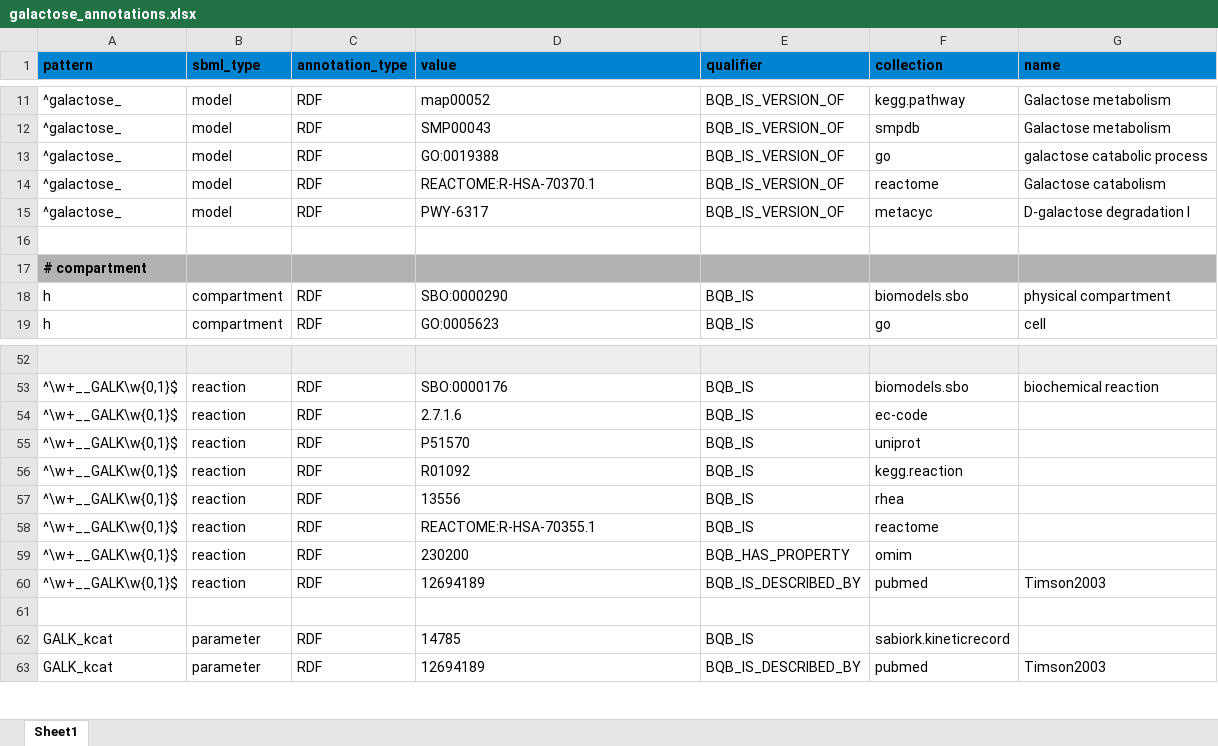
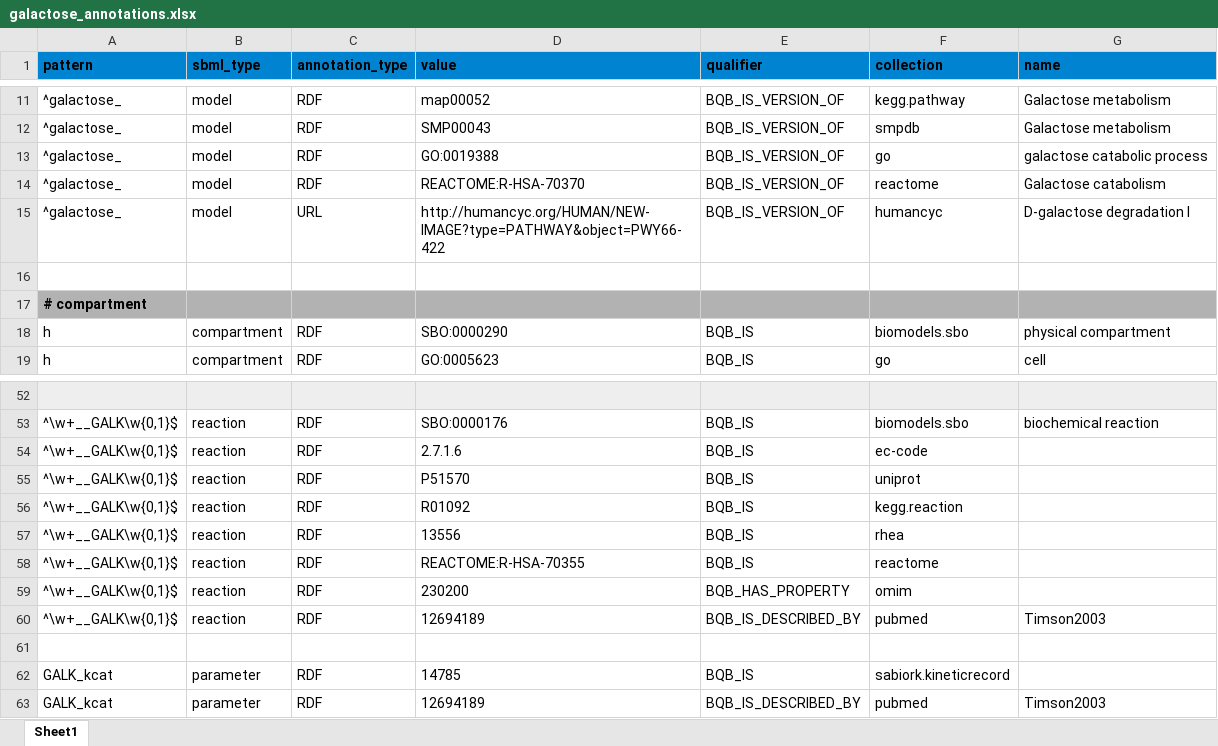
Before and after one commit to jingyayeah/multiscale-galactose, an Excel workbook: python/multiscalepy/multiscale/examples/models/galactose/galactose_annotations.xlsx, sheet Sheet1, drawn as a sheet; only a part is shown, gaps mark what is left out; values as stored, in another font and other column widths than the file's, no borders; the diff names each change by its address in the sheet, - before the commit and + after, or states it on an @@ line.

Commit message:
fixed reactome annotations

```diff
--- a/python/multiscalepy/multiscale/examples/models/galactose/galactose_annotations.xlsx (sheet Sheet1)
+++ b/python/multiscalepy/multiscale/examples/models/galactose/galactose_annotations.xlsx (sheet Sheet1)
-D14 (value): REACTOME:R-HSA-70370.1
+D14 (value): REACTOME:R-HSA-70370
-C15 (annotation_type): RDF
+C15 (annotation_type): URL
-D15 (value): PWY-6317
+D15 (value): http://humancyc.org/HUMAN/NEW-IMAGE?type=PATHWAY&object=PWY66-422
-F15 (collection): metacyc
+F15 (collection): humancyc
-D58 (value): REACTOME:R-HSA-70355.1
+D58 (value): REACTOME:R-HSA-70355
```
